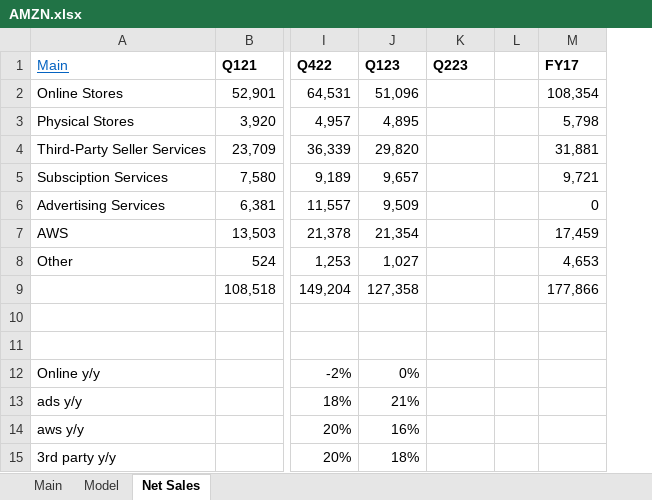
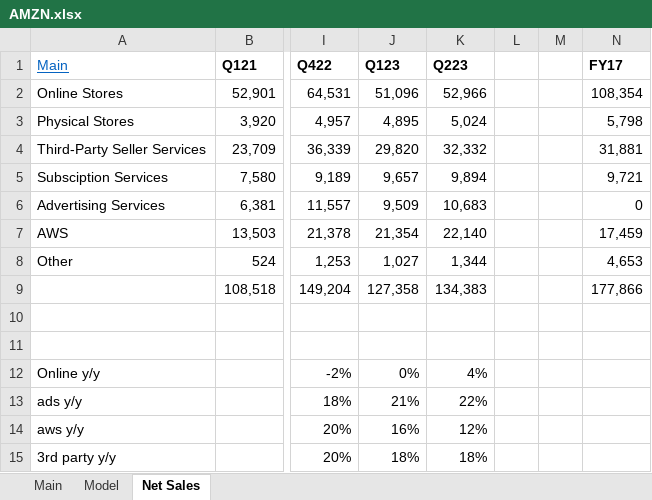
Before and after one commit to simonburghardt1/models, an Excel workbook: E-Com/AMZN.xlsx, sheet Net Sales, drawn as a sheet; only a part is shown, gaps mark what is left out; values as stored, in another font and other column widths than the file's, no borders; the diff names each change by its address in the sheet, - before the commit and + after, or states it on an @@ line.

```diff
--- a/E-Com/AMZN.xlsx (sheet Net Sales)
+++ b/E-Com/AMZN.xlsx (sheet Net Sales)
+column M, empty
-K2 (Q223): (empty)
+K2 (Q223): 52,966
-K3 (Q223): (empty)
+K3 (Q223): 5,024
-K4 (Q223): (empty)
+K4 (Q223): 32,332
-K5 (Q223): (empty)
+K5 (Q223): 9,894
-K6 (Q223): (empty)
+K6 (Q223): 10,683
-K7 (Q223): (empty)
+K7 (Q223): 22,140
-K8 (Q223): (empty)
+K8 (Q223): 1,344
-K9 (Q223): (empty)
+K9 (Q223): 134,383
-K12 (Q223): (empty)
+K12 (Q223): 4%
-K13 (Q223): (empty)
+K13 (Q223): 22%
-K14 (Q223): (empty)
+K14 (Q223): 12%
-K15 (Q223): (empty)
+K15 (Q223): 18%
```
Also changed, not shown: sheet Model, sheet Main, formulas that keep their value, Shortcuts.xlsx.
